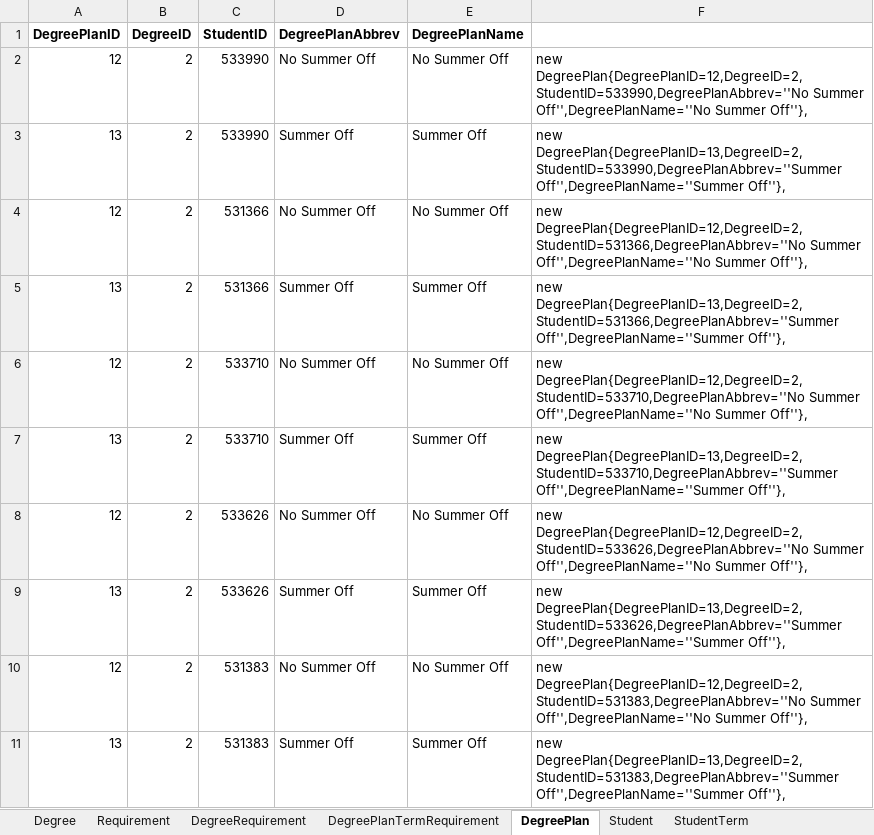
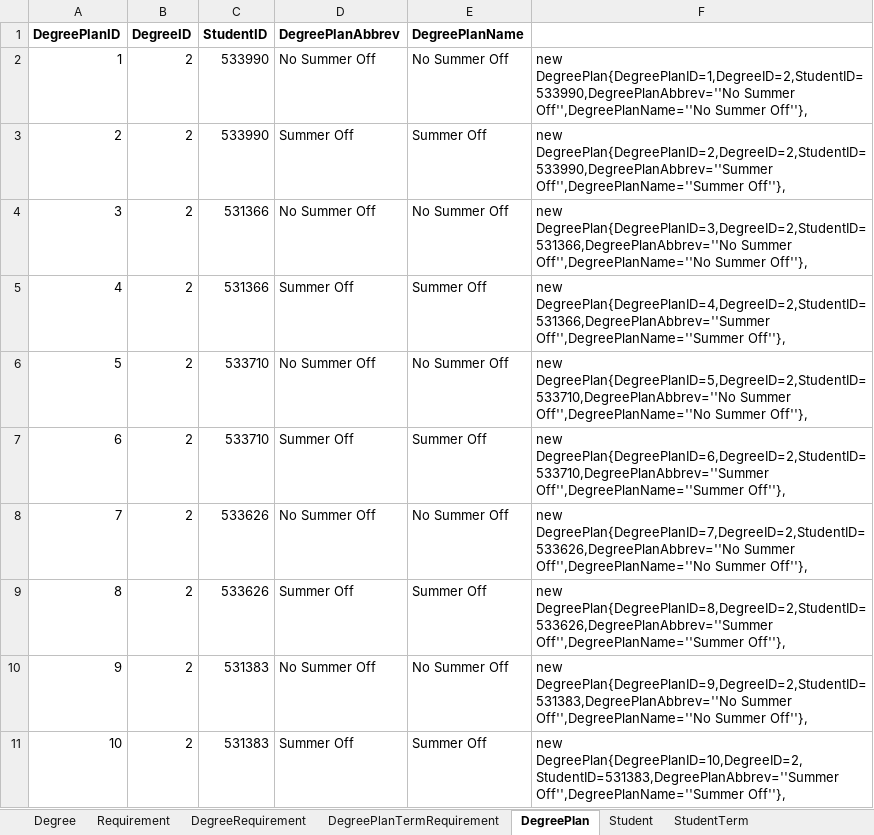
Before and after one commit to HariPriyaJupally/MVC-Plan, an Excel workbook: Book1.xlsx, sheet DegreePlan, drawn as a sheet; values as stored, in another font and other column widths than the file's, no borders; the diff names each change by its address in the sheet, - before the commit and + after, or states it on an @@ line.

```diff
--- a/Book1.xlsx (sheet DegreePlan)
+++ b/Book1.xlsx (sheet DegreePlan)
-A2 (DegreePlanID): 12
+A2 (DegreePlanID): 1
-F2: new DegreePlan{DegreePlanID=12,DegreeID=2,StudentID=533990,DegreePlanAbbrev=''No Summer Off'',DegreePlanName=''No…
+F2: new DegreePlan{DegreePlanID=1,DegreeID=2,StudentID=533990,DegreePlanAbbrev=''No Summer Off'',DegreePlanName=''No…
-A3 (DegreePlanID): 13
+A3 (DegreePlanID): 2
-F3: new DegreePlan{DegreePlanID=13,DegreeID=2,StudentID=533990,DegreePlanAbbrev=''Summer Off'',DegreePlanName=''Summer Off''},
+F3: new DegreePlan{DegreePlanID=2,DegreeID=2,StudentID=533990,DegreePlanAbbrev=''Summer Off'',DegreePlanName=''Summer Off''},
-A4 (DegreePlanID): 12
+A4 (DegreePlanID): 3
-F4: new DegreePlan{DegreePlanID=12,DegreeID=2,StudentID=531366,DegreePlanAbbrev=''No Summer Off'',DegreePlanName=''No…
+F4: new DegreePlan{DegreePlanID=3,DegreeID=2,StudentID=531366,DegreePlanAbbrev=''No Summer Off'',DegreePlanName=''No…
-A5 (DegreePlanID): 13
+A5 (DegreePlanID): 4
-F5: new DegreePlan{DegreePlanID=13,DegreeID=2,StudentID=531366,DegreePlanAbbrev=''Summer Off'',DegreePlanName=''Summer Off''},
+F5: new DegreePlan{DegreePlanID=4,DegreeID=2,StudentID=531366,DegreePlanAbbrev=''Summer Off'',DegreePlanName=''Summer Off''},
-A6 (DegreePlanID): 12
+A6 (DegreePlanID): 5
-F6: new DegreePlan{DegreePlanID=12,DegreeID=2,StudentID=533710,DegreePlanAbbrev=''No Summer Off'',DegreePlanName=''No…
+F6: new DegreePlan{DegreePlanID=5,DegreeID=2,StudentID=533710,DegreePlanAbbrev=''No Summer Off'',DegreePlanName=''No…
-A7 (DegreePlanID): 13
+A7 (DegreePlanID): 6
-F7: new DegreePlan{DegreePlanID=13,DegreeID=2,StudentID=533710,DegreePlanAbbrev=''Summer Off'',DegreePlanName=''Summer Off''},
+F7: new DegreePlan{DegreePlanID=6,DegreeID=2,StudentID=533710,DegreePlanAbbrev=''Summer Off'',DegreePlanName=''Summer Off''},
-A8 (DegreePlanID): 12
+A8 (DegreePlanID): 7
-F8: new DegreePlan{DegreePlanID=12,DegreeID=2,StudentID=533626,DegreePlanAbbrev=''No Summer Off'',DegreePlanName=''No…
+F8: new DegreePlan{DegreePlanID=7,DegreeID=2,StudentID=533626,DegreePlanAbbrev=''No Summer Off'',DegreePlanName=''No…
-A9 (DegreePlanID): 13
+A9 (DegreePlanID): 8
-F9: new DegreePlan{DegreePlanID=13,DegreeID=2,StudentID=533626,DegreePlanAbbrev=''Summer Off'',DegreePlanName=''Summer Off''},
+F9: new DegreePlan{DegreePlanID=8,DegreeID=2,StudentID=533626,DegreePlanAbbrev=''Summer Off'',DegreePlanName=''Summer Off''},
-A10 (DegreePlanID): 12
+A10 (DegreePlanID): 9
-F10: new DegreePlan{DegreePlanID=12,DegreeID=2,StudentID=531383,DegreePlanAbbrev=''No Summer Off'',DegreePlanName=''No…
+F10: new DegreePlan{DegreePlanID=9,DegreeID=2,StudentID=531383,DegreePlanAbbrev=''No Summer Off'',DegreePlanName=''No…
-A11 (DegreePlanID): 13
+A11 (DegreePlanID): 10
-F11: new DegreePlan{DegreePlanID=13,DegreeID=2,StudentID=531383,DegreePlanAbbrev=''Summer Off'',DegreePlanName=''Summer Off''},
+F11: new DegreePlan{DegreePlanID=10,DegreeID=2,StudentID=531383,DegreePlanAbbrev=''Summer Off'',DegreePlanName=''Summer Off''},
```
Also changed, not shown: sheet DegreePlanTermRequirement, sheet StudentTerm, 36 other files.
